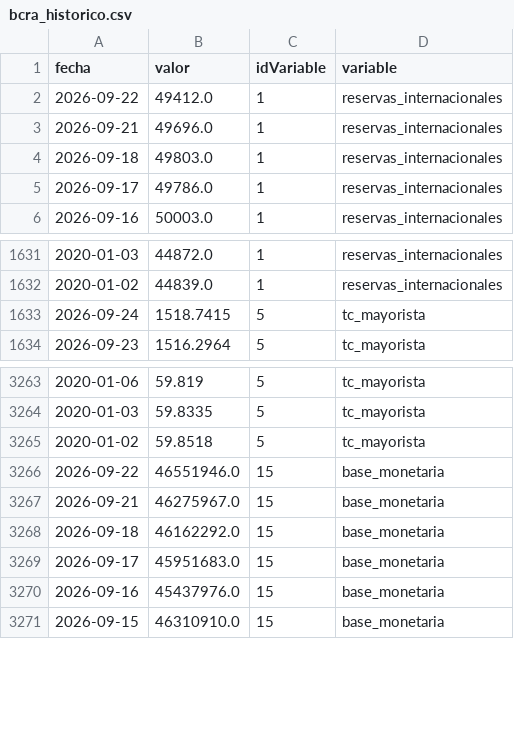
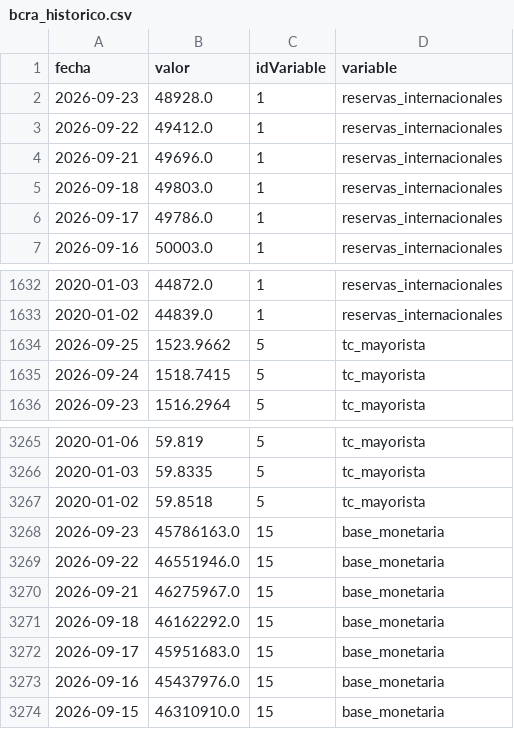
Before and after one commit to maximilianoquirogaaravena-stack/mi-dashboard-macro, a CSV file: data/bcra_historico.csv, drawn as a sheet; only a part is shown, gaps mark what is left out; the diff covers the shown part only.

```diff
--- a/data/bcra_historico.csv
+++ b/data/bcra_historico.csv
@@ -1,2 +1,3 @@
 fecha,valor,idVariable,variable
+2026-09-23,48928.0,1,reservas_internacionales
 2026-09-22,49412.0,1,reservas_internacionales
@@ -1632,2 +1633,3 @@ fecha,valor,idVariable,variable
 2020-01-02,44839.0,1,reservas_internacionales
+2026-09-25,1523.9662,5,tc_mayorista
 2026-09-24,1518.7415,5,tc_mayorista
@@ -3265,2 +3267,3 @@ fecha,valor,idVariable,variable
 2020-01-02,59.8518,5,tc_mayorista
+2026-09-23,45786163.0,15,base_monetaria
 2026-09-22,46551946.0,15,base_monetaria
```
Also changed, not shown: 1 added row and 21 edited cells elsewhere in this file, data/dolares_historico.csv.
